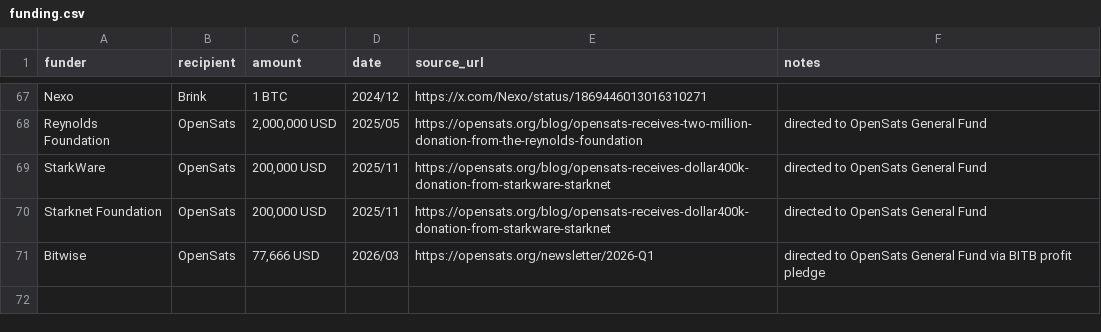
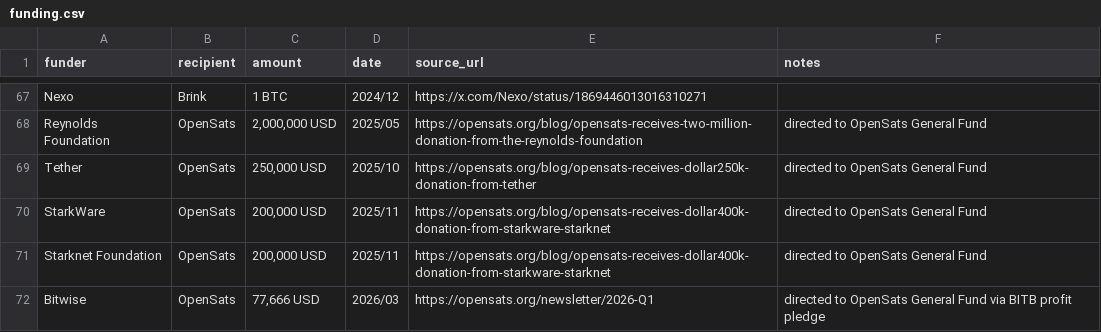
Before and after one commit to BoltTouring/website, a CSV file: funding.csv, drawn as a sheet; only a part is shown, gaps mark what is left out.

Commit message:
Add Tether OpenSats donation

```diff
--- a/funding.csv
+++ b/funding.csv
@@ -68,2 +68,3 @@ Nexo,Brink,1 BTC,2024/12,https://x.com/Nexo/status/1869446013016310271,
 Reynolds Foundation,OpenSats,"2,000,000 USD",2025/05,https://opensats.org/blog/opensats-receives-two-million-donation-from-the-reynolds-foundation,directed to OpenSats General Fund
+Tether,OpenSats,"250,000 USD",2025/10,https://opensats.org/blog/opensats-receives-dollar250k-donation-from-tether,directed to OpenSats General Fund
 StarkWare,OpenSats,"200,000 USD",2025/11,https://opensats.org/blog/opensats-receives-dollar400k-donation-from-starkware-starknet,directed to OpenSats General Fund
```
